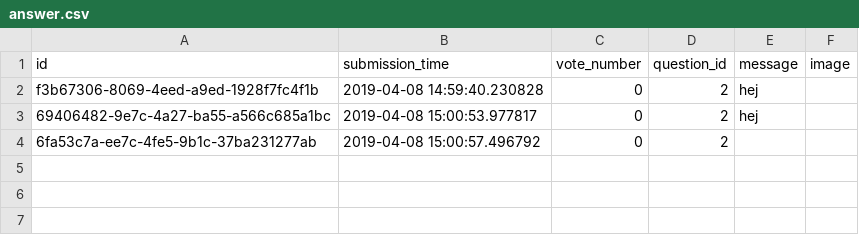
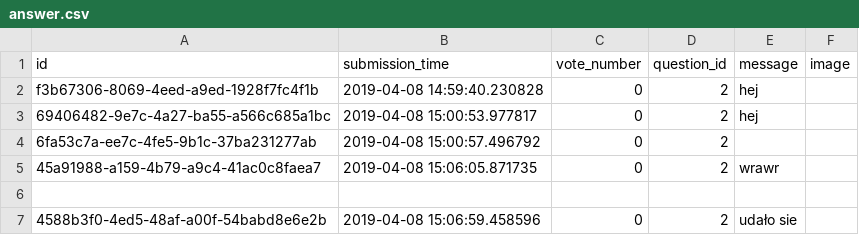
Before and after one commit to Flup3r/ask-mate-python, a CSV file: sample_data/answer.csv, drawn as a sheet; the diff names each change by its address in the sheet, - before the commit and + after, or states it on an @@ line.

Commit message:
Adding answers

```diff
--- a/sample_data/answer.csv
+++ b/sample_data/answer.csv
+row 5: 45a91988-a159-4b79-a9c4-41ac0c8faea7 | 2019-04-08 15:06:05.871735 | 0 | 2 | wrawr
+row 6: (empty)
+row 7: 4588b3f0-4ed5-48af-a00f-54babd8e6e2b | 2019-04-08 15:06:59.458596 | 0 | 2 | udało sie
```
Also changed, not shown: 1 other file.
